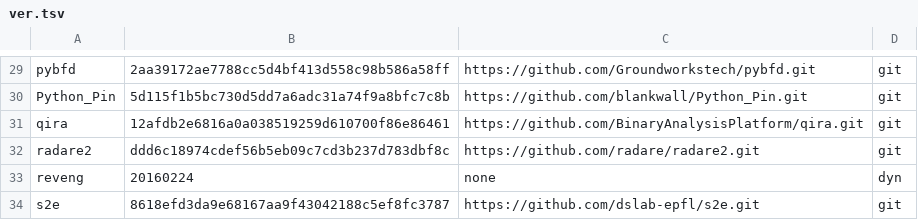
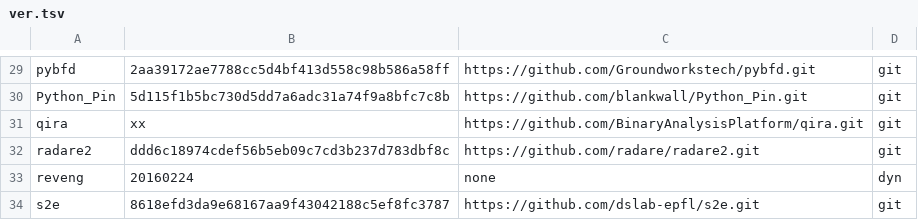
Before and after one commit to iNarcissuss/zzz, a TSV file: ver.tsv, drawn as a sheet; only a part is shown, gaps mark what is left out.

Commit message:
Update ver.tsv

```diff
--- a/ver.tsv
+++ b/ver.tsv
@@ -30,3 +30,3 @@ pybfd	2aa39172ae7788cc5d4bf413d558c98b586a58ff	https://github.com/Groundworkstec
 Python_Pin	5d115f1b5bc730d5dd7a6adc31a74f9a8bfc7c8b	https://github.com/blankwall/Python_Pin.git	git
-qira	12afdb2e6816a0a038519259d610700f86e86461	https://github.com/BinaryAnalysisPlatform/qira.git	git
+qira	xx	https://github.com/BinaryAnalysisPlatform/qira.git	git
 radare2	ddd6c18974cdef56b5eb09c7cd3b237d783dbf8c	https://github.com/radare/radare2.git	git
```
